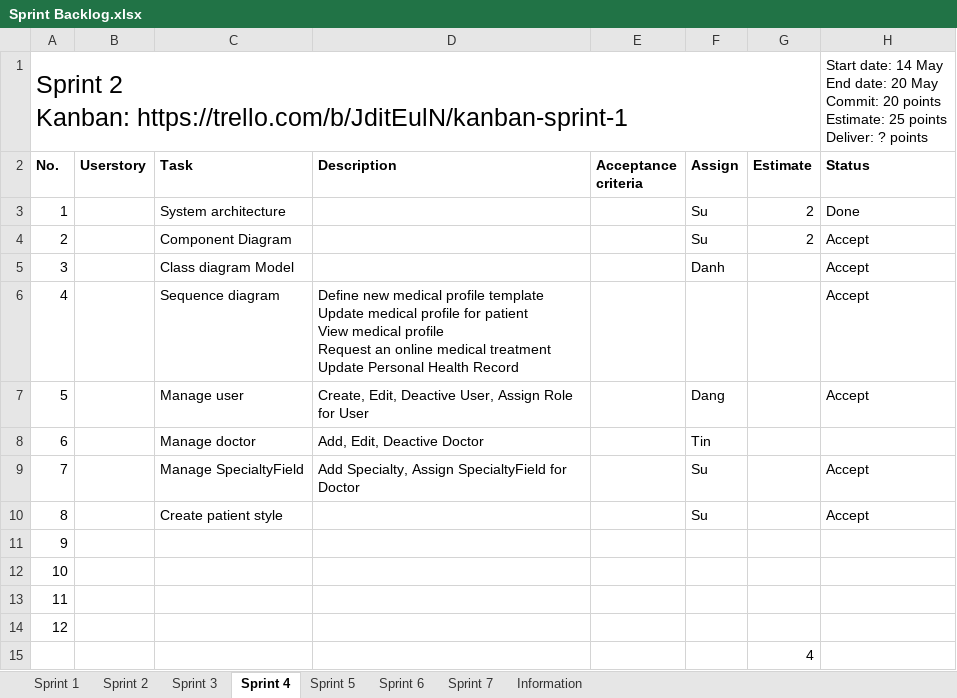
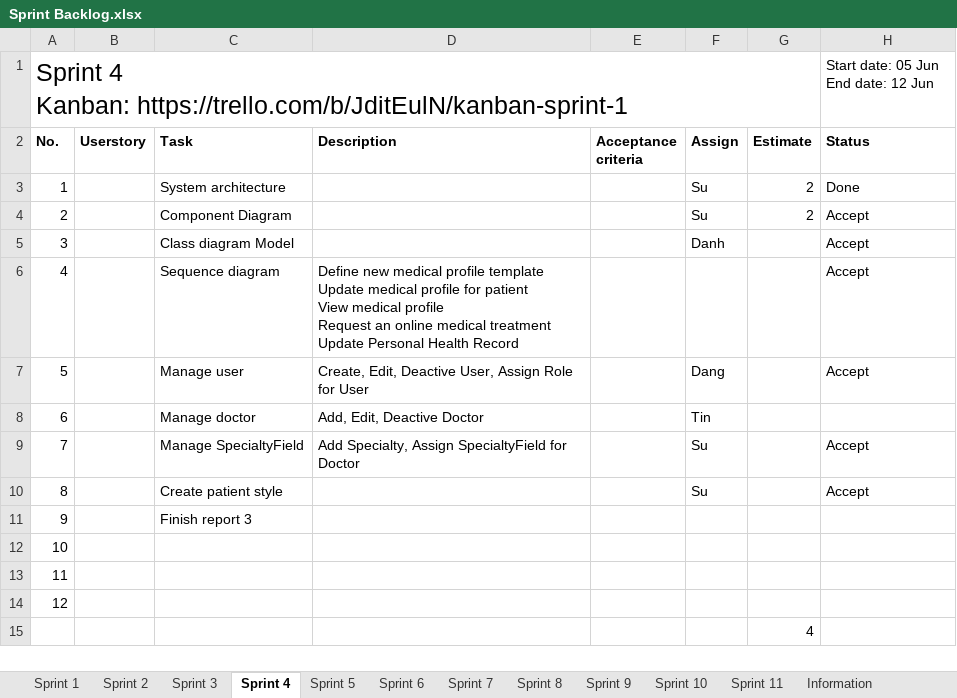
Before and after one commit to palaniellappank/online-medical-consultant-system, an Excel workbook: Document/SCRUM/Sprint Backlog.xlsx, sheet Sprint 4, drawn as a sheet; values as stored, in another font and other column widths than the file's, no borders; conditional formats and table styles not drawn; removed rows and columns are numbered as before the commit, all else as after; ↵ is a line break in a cell; the diff names each change by its address in the sheet, - before the commit and + after, or states it on an @@ line.

Commit message:
Create sprint backlog, product backlog

```diff
--- a/Document/SCRUM/Sprint Backlog.xlsx (sheet Sprint 4)
+++ b/Document/SCRUM/Sprint Backlog.xlsx (sheet Sprint 4)
+sheet tab: Sprint 8
+sheet tab: Sprint 9
+sheet tab: Sprint 10
+sheet tab: Sprint 11
-row 1: Sprint 2 ↵ Kanban: https://trello.com/b/JditEulN/kanban-sprint-1 |  |  |  |  |  |  | Start date: 14 May ↵ End date: 20 May ↵ Commit: 20 points ↵ Estimate: 25 points ↵ Deliver: ? points
+row 1: Sprint 4 ↵ Kanban: https://trello.com/b/JditEulN/kanban-sprint-1 |  |  |  |  |  |  | Start date: 05 Jun ↵ End date: 12 Jun
-C11 (Task): (empty)
+C11 (Task): Finish report 3
```
Also changed, not shown: sheet Sprint 7, sheet Sprint 3, sheet Sprint 2, sheet Sprint 6, sheet Sprint 5, Document/SCRUM/Product Backlog.xlsx.
